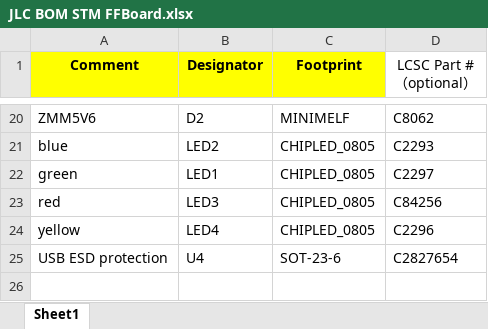
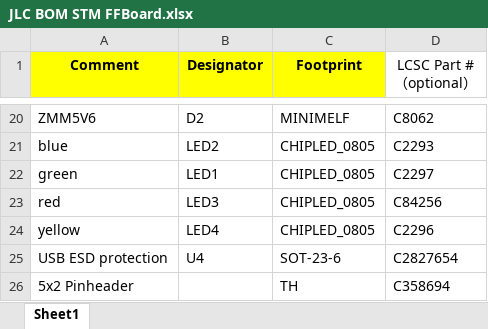
Before and after one commit to Ultrawipf/OpenFFBoard-hardware, an Excel workbook: OpenFFBoard-main/V1.2.3 F407/Assembly/JLC BOM STM FFBoard.xlsx, sheet Sheet1, drawn as a sheet; only a part is shown, gaps mark what is left out; values as stored, in another font and other column widths than the file's, no borders; the diff names each change by its address in the sheet, - before the commit and + after, or states it on an @@ line.

```diff
--- a/OpenFFBoard-main/V1.2.3 F407/Assembly/JLC BOM STM FFBoard.xlsx (sheet Sheet1)
+++ b/OpenFFBoard-main/V1.2.3 F407/Assembly/JLC BOM STM FFBoard.xlsx (sheet Sheet1)
+row 26: 5x2 Pinheader |  | TH | C358694
```
Also changed, not shown: 9 other files.
